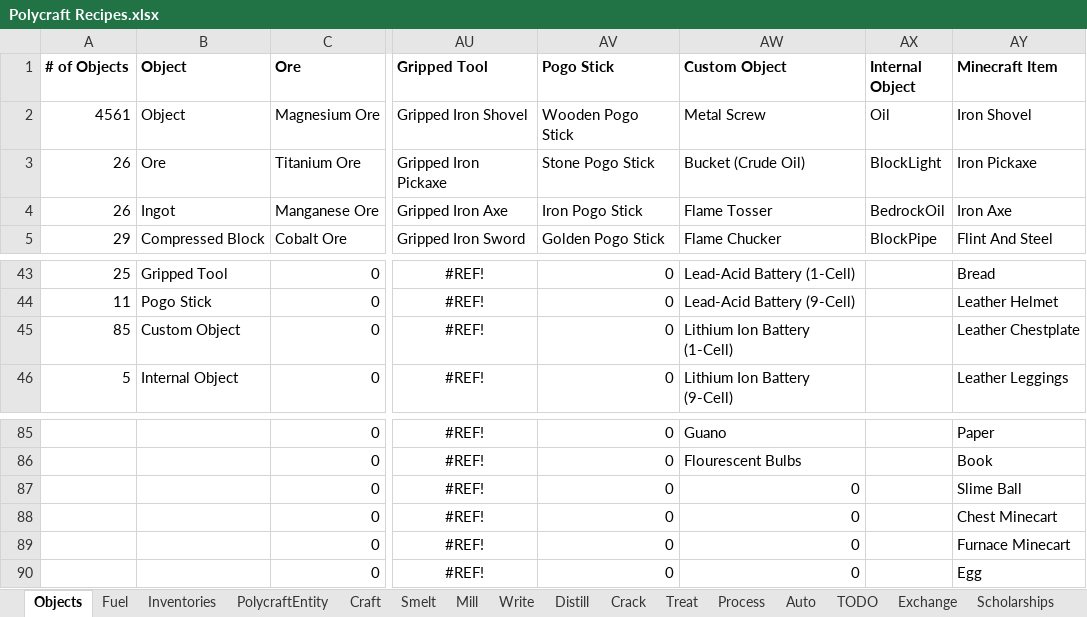
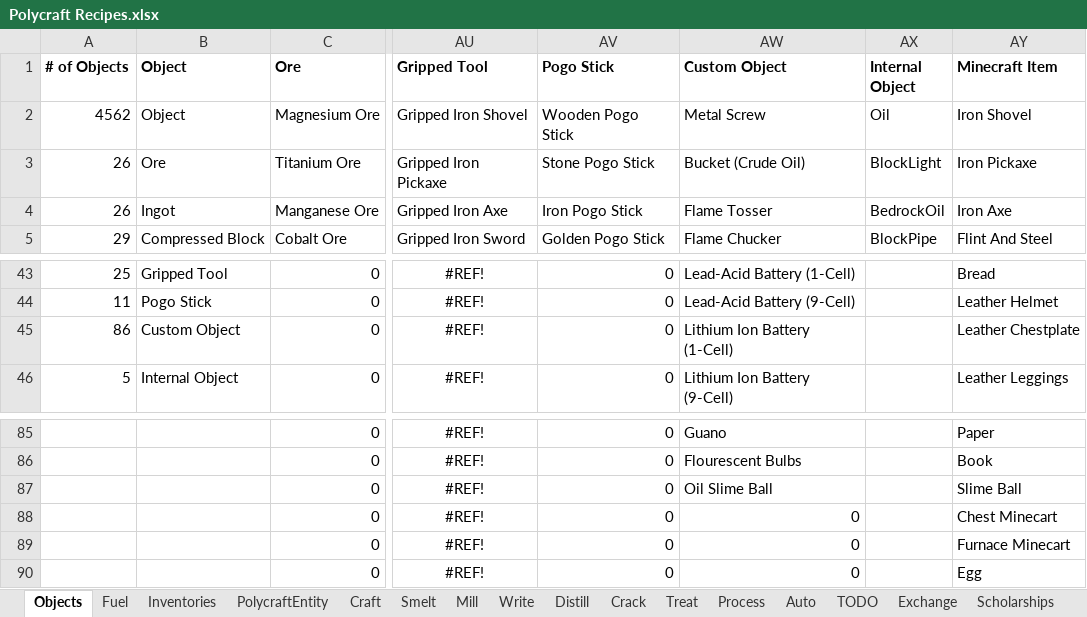
Before and after one commit to PolycraftWorld/polycraft-world, an Excel workbook: config/Polycraft Recipes.xlsx, sheet Objects, drawn as a sheet; only a part is shown, gaps mark what is left out; values as stored, in another font and other column widths than the file's, no borders; the diff names each change by its address in the sheet, - before the commit and + after, or states it on an @@ line.

Commit message:
Updated OilSlimes
Fixed particle textures, item drop change

Added OilSlimeBalls Item and EntityProjectile

```diff
--- a/config/Polycraft Recipes.xlsx (sheet Objects)
+++ b/config/Polycraft Recipes.xlsx (sheet Objects)
-A2 (# of Objects): 4561
+A2 (# of Objects): 4562
-A45 (# of Objects): 85
+A45 (# of Objects): 86
-AW87 (Custom Object): 0
+AW87 (Custom Object): Oil Slime Ball
```
Also changed, not shown: sheet PolycraftEntity, config/Polycraft Materials.xlsx, 10 other files.
